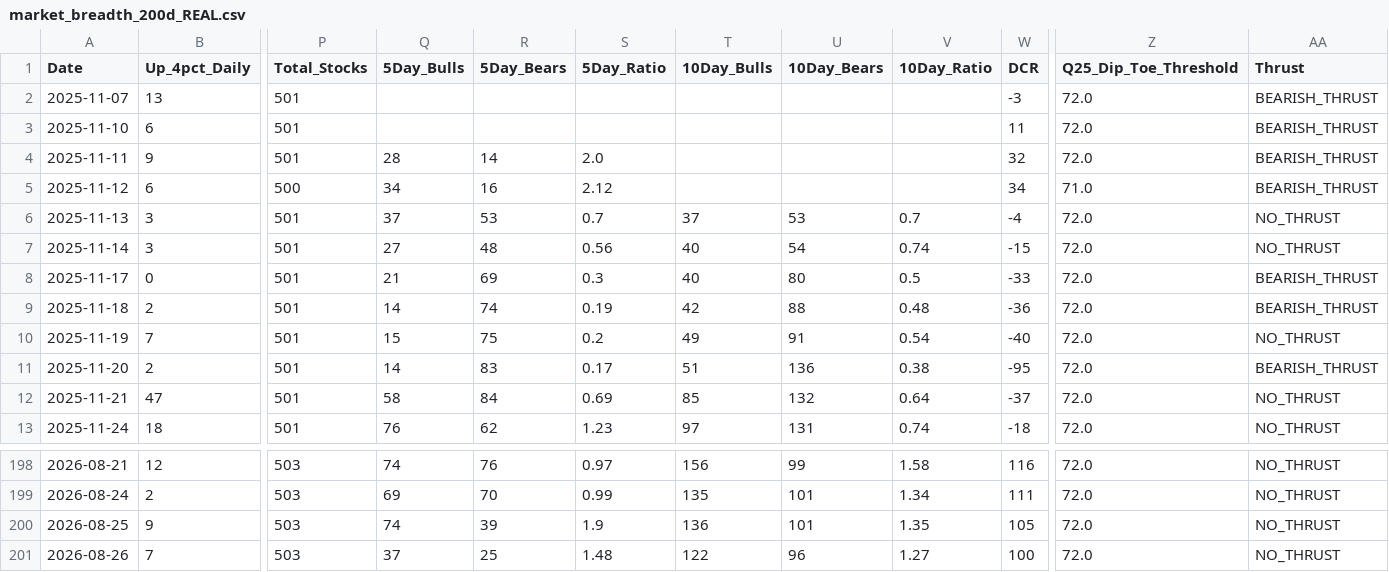
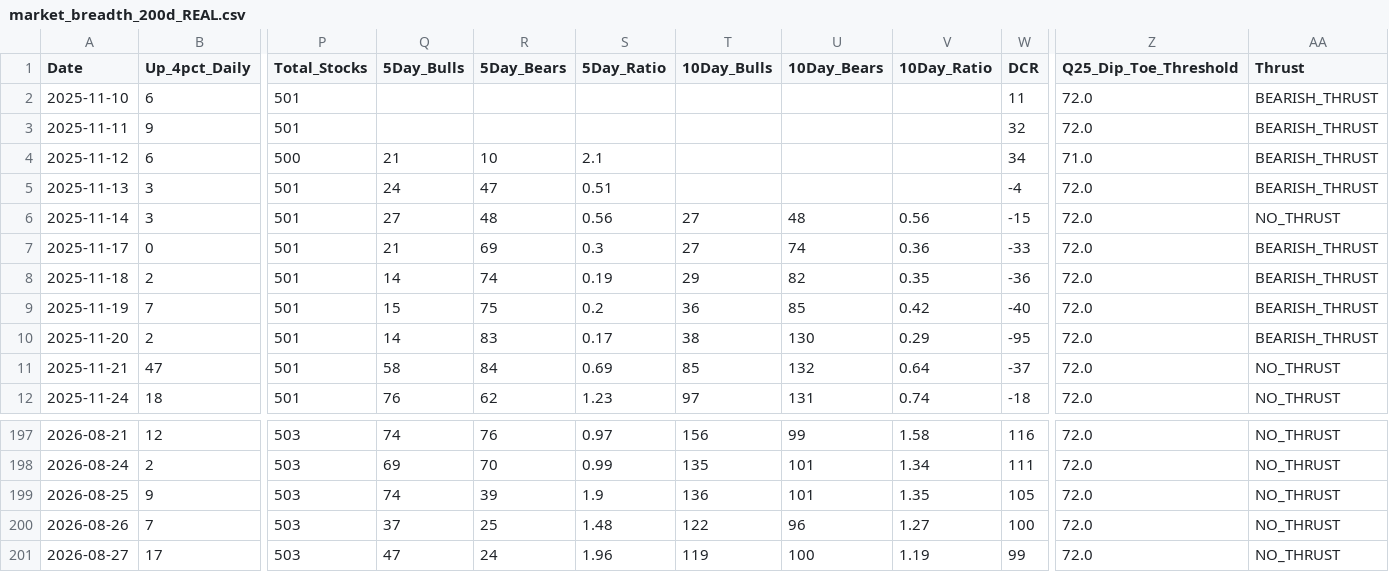
Before and after one commit to Vineh20/market-breadth, a CSV file: docs/market_breadth_200d_REAL.csv, drawn as a sheet; only a part is shown, gaps mark what is left out; removed rows and columns are numbered as before the commit, all else as after; rows hold the shown columns only; the diff names each change by its address in the sheet, - before the commit and + after, or states it on an @@ line.

```diff
--- a/docs/market_breadth_200d_REAL.csv
+++ b/docs/market_breadth_200d_REAL.csv
-row 2: 2025-11-07 | 13 | 501 |  |  |  |  |  |  | -3 | 72.0 | BEARISH_THRUST
-Q3 (5Day_Bulls): 28
+Q3 (5Day_Bulls): (empty)
-R3 (5Day_Bears): 14
+R3 (5Day_Bears): (empty)
-S3 (5Day_Ratio): 2.0
+S3 (5Day_Ratio): (empty)
-Q4 (5Day_Bulls): 34
+Q4 (5Day_Bulls): 21
-R4 (5Day_Bears): 16
+R4 (5Day_Bears): 10
-S4 (5Day_Ratio): 2.12
+S4 (5Day_Ratio): 2.1
-Q5 (5Day_Bulls): 37
+Q5 (5Day_Bulls): 24
-R5 (5Day_Bears): 53
+R5 (5Day_Bears): 47
-S5 (5Day_Ratio): 0.7
+S5 (5Day_Ratio): 0.51
-T5 (10Day_Bulls): 37
+T5 (10Day_Bulls): (empty)
-U5 (10Day_Bears): 53
+U5 (10Day_Bears): (empty)
-V5 (10Day_Ratio): 0.7
+V5 (10Day_Ratio): (empty)
-AA5 (Thrust): NO_THRUST
+AA5 (Thrust): BEARISH_THRUST
-T6:T7 (10Day_Bulls): 40
+T6:T7 (10Day_Bulls): 27
-U6 (10Day_Bears): 54
+U6 (10Day_Bears): 48
-V6 (10Day_Ratio): 0.74
+V6 (10Day_Ratio): 0.56
-U7 (10Day_Bears): 80
+U7 (10Day_Bears): 74
-V7 (10Day_Ratio): 0.5
+V7 (10Day_Ratio): 0.36
-T8 (10Day_Bulls): 42
+T8 (10Day_Bulls): 29
-U8 (10Day_Bears): 88
+U8 (10Day_Bears): 82
-V8 (10Day_Ratio): 0.48
+V8 (10Day_Ratio): 0.35
-T9 (10Day_Bulls): 49
+T9 (10Day_Bulls): 36
-U9 (10Day_Bears): 91
+U9 (10Day_Bears): 85
-V9 (10Day_Ratio): 0.54
+V9 (10Day_Ratio): 0.42
-AA9 (Thrust): NO_THRUST
+AA9 (Thrust): BEARISH_THRUST
-T10 (10Day_Bulls): 51
+T10 (10Day_Bulls): 38
-U10 (10Day_Bears): 136
+U10 (10Day_Bears): 130
-V10 (10Day_Ratio): 0.38
+V10 (10Day_Ratio): 0.29
+row 201: 2026-08-27 | 17 | 503 | 47 | 24 | 1.96 | 119 | 100 | 1.19 | 99 | 72.0 | NO_THRUST
```
Also changed, not shown: market_breadth_200d_REAL.csv, 2 other files.
